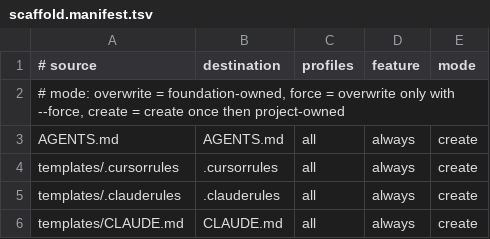
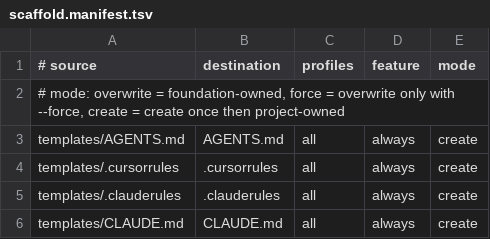
Before and after one commit to nmxmxh/foundation, a TSV file: templates/scaffold.manifest.tsv, drawn as a sheet; only a part is shown.

Commit message:
Update documentation links and improve error handling in codebase
- Adjusted links in PHILOSOPHY.md, README.md, and state_event_model.md to reference files in the repository root.
- Added a new AGENTS.md file for AI coding assistants with detailed instructions and terminology.
- Modified scaffold.manifest.tsv to reflect the correct path for AGENTS.md.
- Enhanced error handling in fs_store.go and added a test for unwritable root in fs_store_test.go.
- Improved the consolidate_go_tests.go script with path validation to prevent directory traversal attacks.
- Updated docs_reference_check.mjs to enforce link containment within the documentation structure.

```diff
--- a/templates/scaffold.manifest.tsv
+++ b/templates/scaffold.manifest.tsv
@@ -2,3 +2,3 @@
 # mode: overwrite = foundation-owned, force = overwrite only with --force, create = create once then project-owned
-AGENTS.md	AGENTS.md	all	always	create
+templates/AGENTS.md	AGENTS.md	all	always	create
 templates/.cursorrules	.cursorrules	all	always	create
```
Also changed, not shown: 8 other files.
